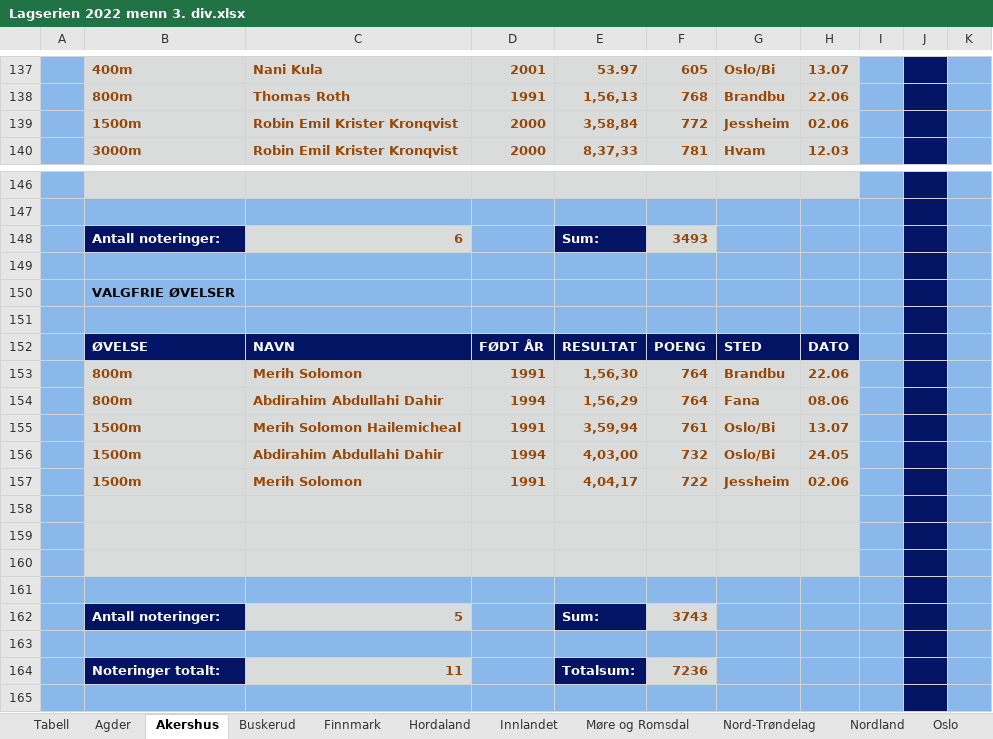
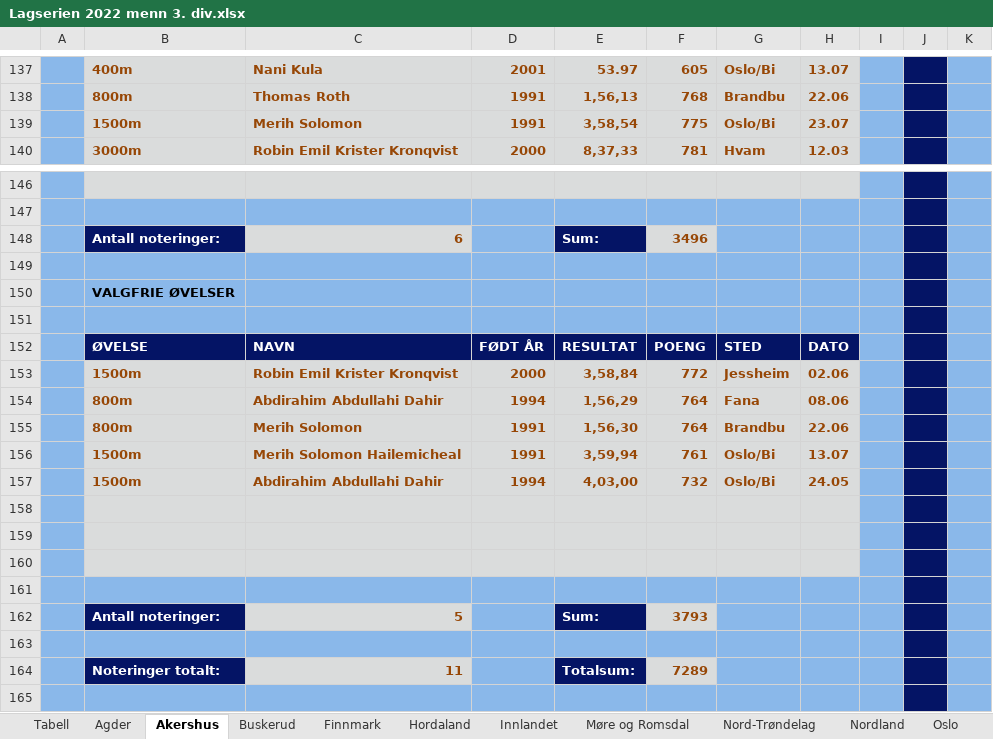
Before and after one commit to perellef/Seriekalkulator-Friidrett, an Excel workbook: output/Lagserien 2022 menn 3. div.xlsx, sheet Akershus, drawn as a sheet; only a part is shown, gaps mark what is left out; values as stored, in another font and other column widths than the file's, no borders; the diff covers the shown part only; the diff names each change by its address in the sheet, - before the commit and + after, or states it on an @@ line.

```diff
--- a/output/Lagserien 2022 menn 3. div.xlsx (sheet Akershus)
+++ b/output/Lagserien 2022 menn 3. div.xlsx (sheet Akershus)
-C139: Robin Emil Krister Kronqvist
+C139: Merih Solomon
-D139: 2000
+D139: 1991
-E139: 3,58,84
+E139: 3,58,54
-F139: 772
+F139: 775
-G139: Jessheim
+G139: Oslo/Bi
-H139: 02.06
+H139: 23.07
-F148: 3493
+F148: 3496
-B153: 800m
+B153: 1500m
-C153: Merih Solomon
+C153: Robin Emil Krister Kronqvist
-D153: 1991
+D153: 2000
-E153: 1,56,30
+E153: 3,58,84
-F153: 764
+F153: 772
-G153: Brandbu
+G153: Jessheim
-H153: 22.06
+H153: 02.06
-B155: 1500m
+B155: 800m
-C155: Merih Solomon Hailemicheal
+C155: Merih Solomon
-E155: 3,59,94
+E155: 1,56,30
-F155: 761
+F155: 764
-G155: Oslo/Bi
+G155: Brandbu
-H155: 13.07
+H155: 22.06
-C156: Abdirahim Abdullahi Dahir
+C156: Merih Solomon Hailemicheal
-D156: 1994
+D156: 1991
-E156: 4,03,00
+E156: 3,59,94
-F156: 732
+F156: 761
-H156: 24.05
+H156: 13.07
-C157: Merih Solomon
+C157: Abdirahim Abdullahi Dahir
-D157: 1991
+D157: 1994
-E157: 4,04,17
+E157: 4,03,00
-F157: 722
+F157: 732
-G157: Jessheim
+G157: Oslo/Bi
-H157: 02.06
+H157: 24.05
-F162: 3743
+F162: 3793
-F164: 7236
+F164: 7289
```
Also changed, not shown: 1 moved row and 32 edited cells elsewhere in this sheet, sheet Hordaland, sheet Oslo, sheet Tabell, sheet Vestfold, sheet Rogaland, sheet Nord-Trøndelag, 8 more sheets, output/Lagserien 2022 1-2. div.xlsx, output/Lagserien 2022 kvinner 3. div.xlsx, 2 other files.
